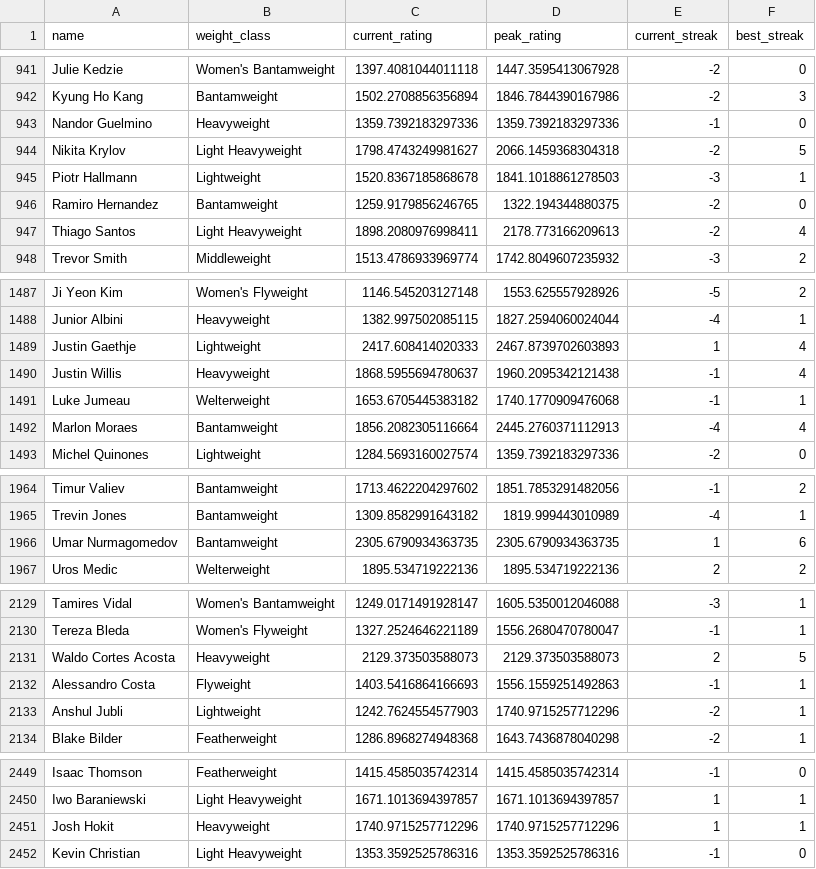
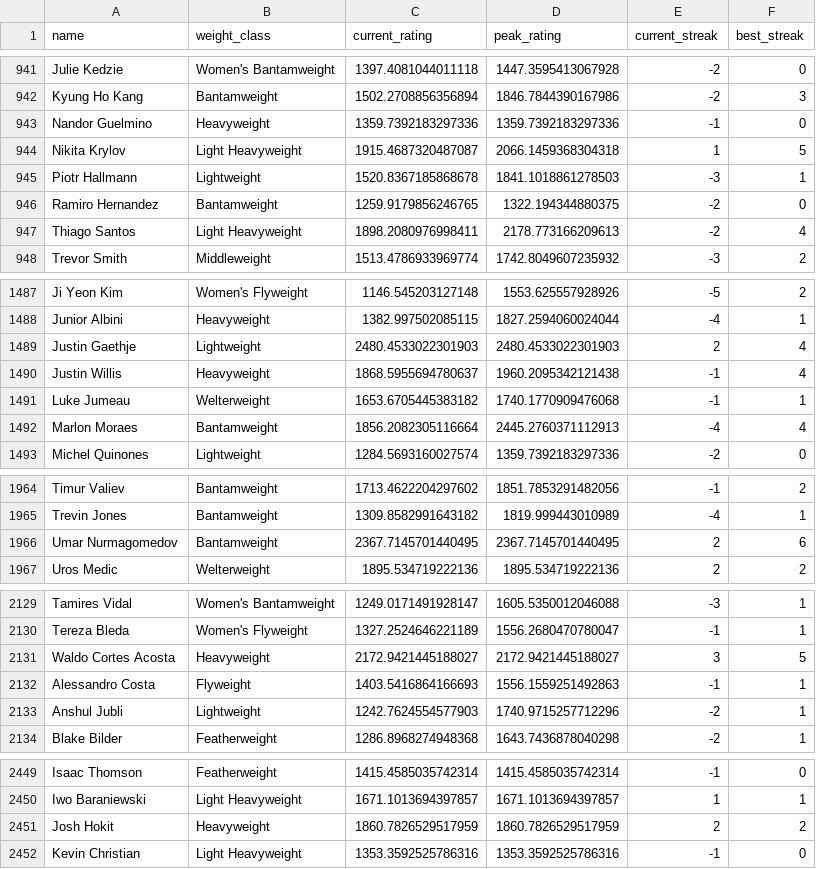
Before and after one commit to kliuc/ufc-glicko-2, a CSV file: data/ratings.csv, drawn as a sheet; only a part is shown, gaps mark what is left out; the diff covers the shown part only.

```diff
--- a/data/ratings.csv
+++ b/data/ratings.csv
@@ -943,3 +943,3 @@ Kyung Ho Kang,Bantamweight,1502.2708856356894,1846.7844390167986,-2,3
 Nandor Guelmino,Heavyweight,1359.7392183297336,1359.7392183297336,-1,0
-Nikita Krylov,Light Heavyweight,1798.4743249981627,2066.1459368304318,-2,5
+Nikita Krylov,Light Heavyweight,1915.4687320487087,2066.1459368304318,1,5
 Piotr Hallmann,Lightweight,1520.8367185868678,1841.1018861278503,-3,1
@@ -1488,3 +1488,3 @@ Ji Yeon Kim,Women's Flyweight,1146.545203127148,1553.625557928926,-5,2
 Junior Albini,Heavyweight,1382.997502085115,1827.2594060024044,-4,1
-Justin Gaethje,Lightweight,2417.608414020333,2467.8739702603893,1,4
+Justin Gaethje,Lightweight,2480.4533022301903,2480.4533022301903,2,4
 Justin Willis,Heavyweight,1868.5955694780637,1960.2095342121438,-1,4
@@ -1965,3 +1965,3 @@ Timur Valiev,Bantamweight,1713.4622204297602,1851.7853291482056,-1,2
 Trevin Jones,Bantamweight,1309.8582991643182,1819.999443010989,-4,1
-Umar Nurmagomedov,Bantamweight,2305.6790934363735,2305.6790934363735,1,6
+Umar Nurmagomedov,Bantamweight,2367.7145701440495,2367.7145701440495,2,6
 Uros Medic,Welterweight,1895.534719222136,1895.534719222136,2,2
@@ -2130,3 +2130,3 @@ Tamires Vidal,Women's Bantamweight,1249.0171491928147,1605.5350012046088,-3,1
 Tereza Bleda,Women's Flyweight,1327.2524646221189,1556.2680470780047,-1,1
-Waldo Cortes Acosta,Heavyweight,2129.373503588073,2129.373503588073,2,5
+Waldo Cortes Acosta,Heavyweight,2172.9421445188027,2172.9421445188027,3,5
 Alessandro Costa,Flyweight,1403.5416864166693,1556.1559251492863,-1,1
@@ -2450,3 +2450,3 @@ Isaac Thomson,Featherweight,1415.4585035742314,1415.4585035742314,-1,0
 Iwo Baraniewski,Light Heavyweight,1671.1013694397857,1671.1013694397857,1,1
-Josh Hokit,Heavyweight,1740.9715257712296,1740.9715257712296,1,1
+Josh Hokit,Heavyweight,1860.7826529517959,1860.7826529517959,2,2
 Kevin Christian,Light Heavyweight,1353.3592525786316,1353.3592525786316,-1,0
```
Also changed, not shown: 1 added row and 36 edited cells elsewhere in this file, 3 other files.
